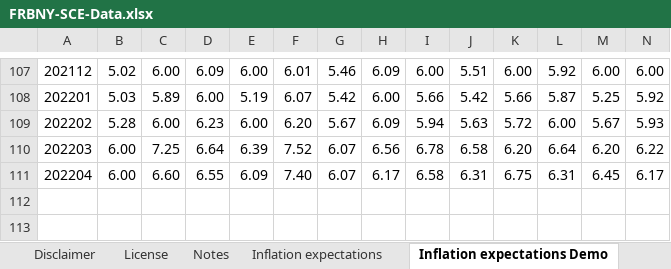
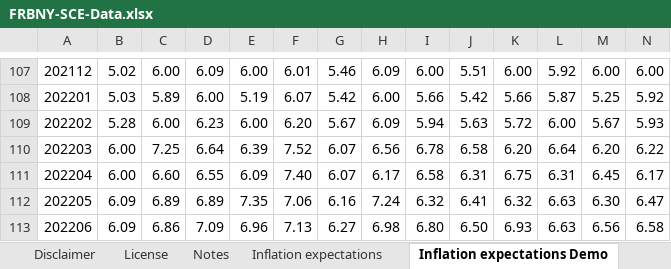
Before and after one commit to Duilwing/Inflation_Expectations, an Excel workbook: DATA/FRBNY-SCE-Data.xlsx, sheet Inflation expectations Demo, drawn as a sheet; only a part is shown, gaps mark what is left out; values as stored, in another font and other column widths than the file's, no borders; rows hold the shown columns only; the diff names each change by its address in the sheet, - before the commit and + after, or states it on an @@ line.

```diff
--- a/DATA/FRBNY-SCE-Data.xlsx (sheet Inflation expectations Demo)
+++ b/DATA/FRBNY-SCE-Data.xlsx (sheet Inflation expectations Demo)
+row 112: 202205 | 6.09 | 6.89 | 6.89 | 7.35 | 7.06 | 6.16 | 7.24 | 6.32 | 6.41 | 6.32 | 6.63 | 6.30 | 6.47
+row 113: 202206 | 6.09 | 6.86 | 7.09 | 6.96 | 7.13 | 6.27 | 6.98 | 6.80 | 6.50 | 6.93 | 6.63 | 6.56 | 6.58
```
Also changed, not shown: sheet Inflation uncertainty Demo, sheet Job separation expectation Demo, sheet Earnings growth Demo, sheet Home price expectatations Demo, sheet Earnings uncertainty Demo, sheet Home price uncertainty Demo, 31 more sheets, other sheet tabs, 19 other files.
